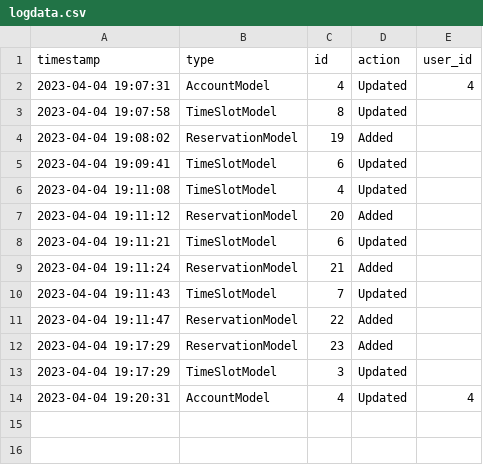
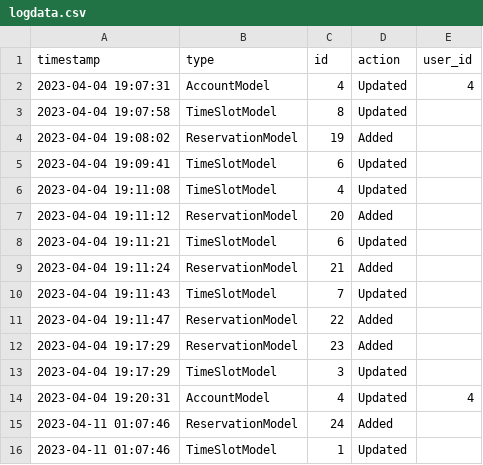
Before and after one commit to Failfan13/PROJECT-B, a CSV file: Project/DataSources/logdata.csv, drawn as a sheet.

```diff
--- a/Project/DataSources/logdata.csv
+++ b/Project/DataSources/logdata.csv
@@ -14 +14,3 @@ timestamp,type,id,action,user_id
 2023-04-04 19:20:31,AccountModel,4,Updated,4
+2023-04-11 01:07:46,ReservationModel,24,Added,
+2023-04-11 01:07:46,TimeSlotModel,1,Updated,
```
Also changed, not shown: 12 other files.
